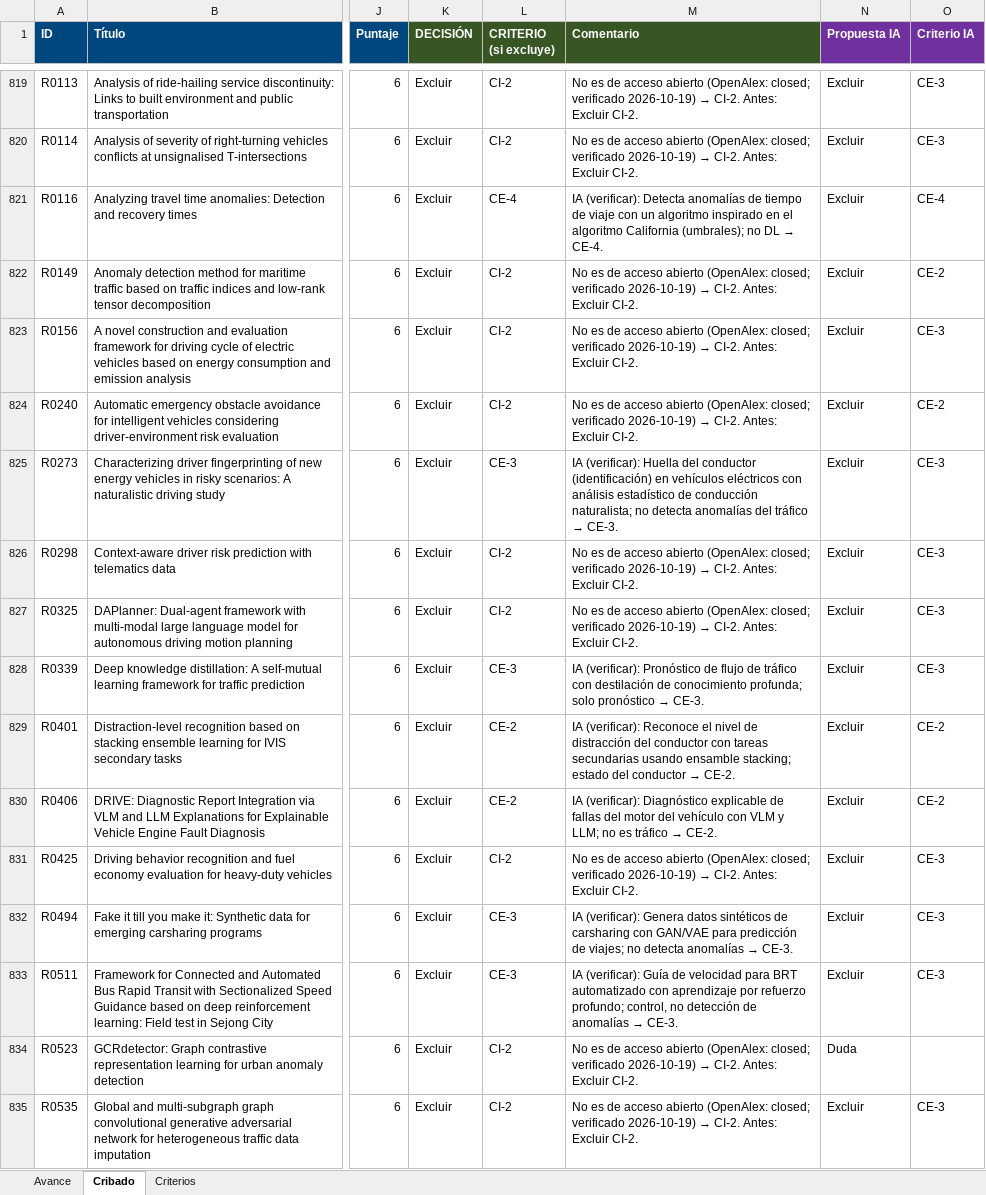
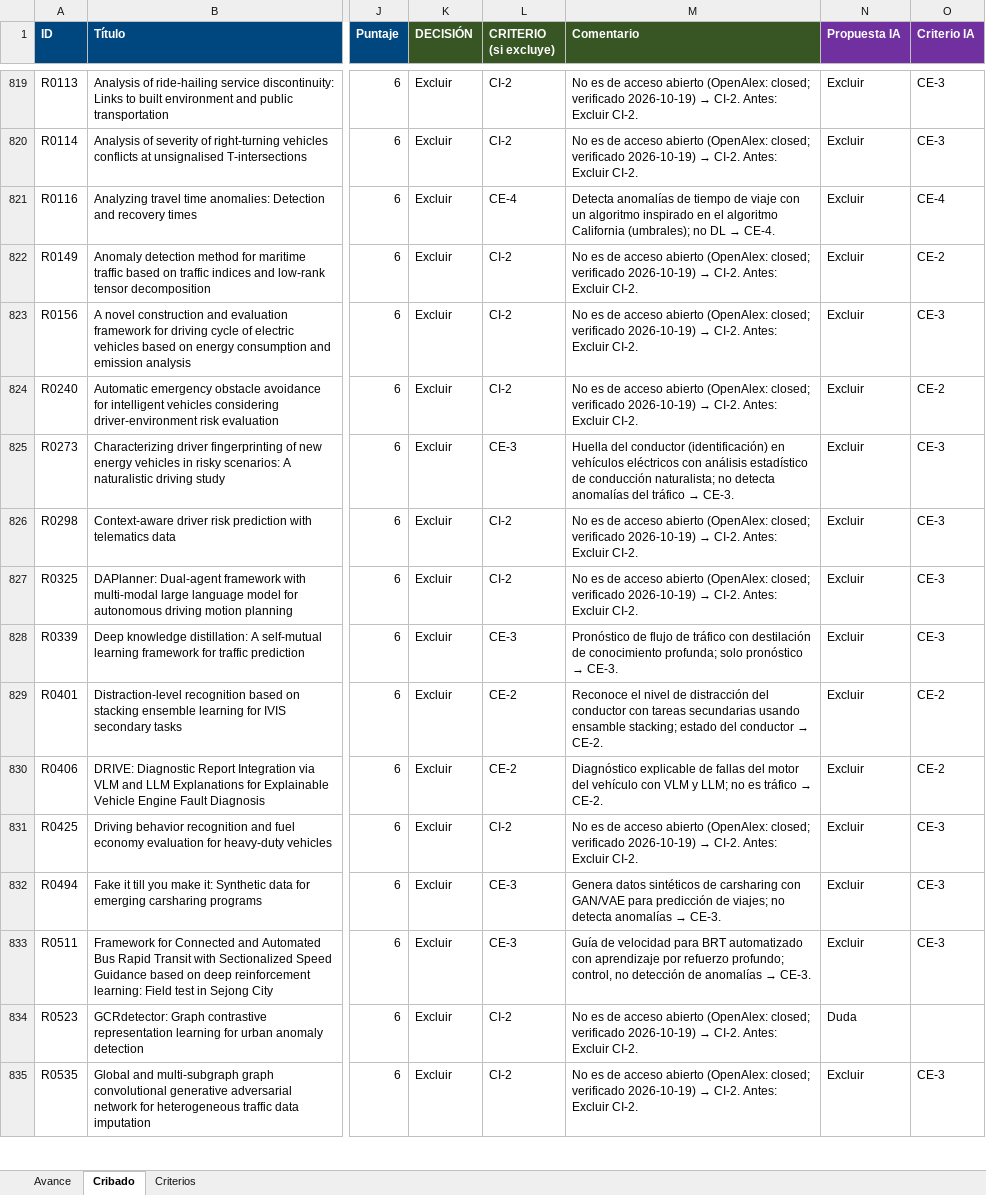
Before and after one commit to ClaudioB12/rsl-wilbert, an Excel workbook: RSL/cribado/revision/TA.xlsx, sheet Cribado, drawn as a sheet; only a part is shown, gaps mark what is left out; values as stored, in another font and other column widths than the file's, no borders; conditional formats not drawn; the diff covers the shown part only; the diff names each change by its address in the sheet, - before the commit and + after, or states it on an @@ line.

```diff
--- a/RSL/cribado/revision/TA.xlsx (sheet Cribado)
+++ b/RSL/cribado/revision/TA.xlsx (sheet Cribado)
-M821 (Comentario): IA (verificar): Detecta anomalías…
+M821 (Comentario): Detecta anomalías…
-M825 (Comentario): IA (verificar): Huella del…
+M825 (Comentario): Huella del…
-M828 (Comentario): IA (verificar): Pronóstico de…
+M828 (Comentario): Pronóstico de…
-M829 (Comentario): IA (verificar): Reconoce el…
+M829 (Comentario): Reconoce el…
-M830 (Comentario): IA (verificar): Diagnóstico explicable…
+M830 (Comentario): Diagnóstico explicable…
-M832 (Comentario): IA (verificar): Genera datos…
+M832 (Comentario): Genera datos…
-M833 (Comentario): IA (verificar): Guía de…
+M833 (Comentario): Guía de…
```
Also changed, not shown: 774 edited cells elsewhere in this sheet, 7 other files.
